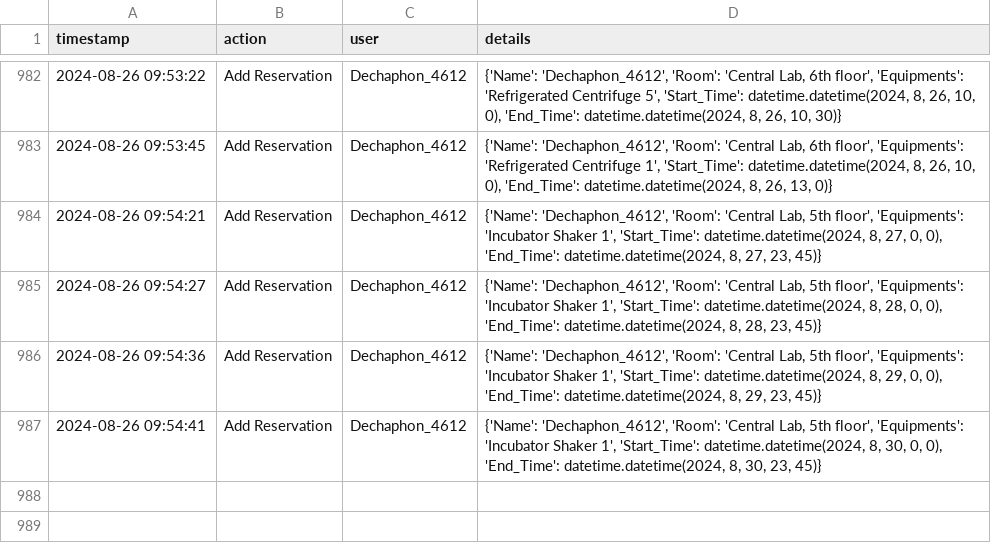
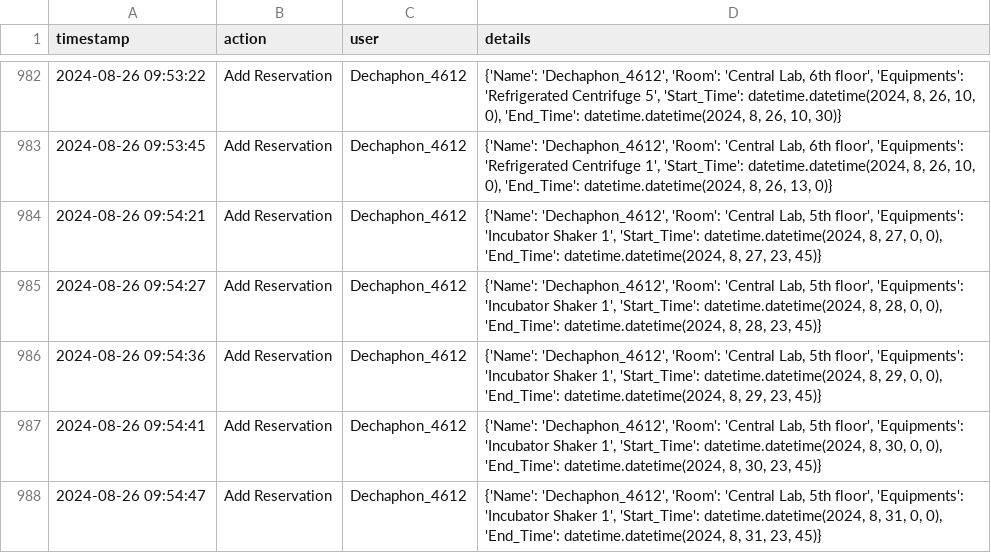
Before and after one commit to dhruv0767/Lab-Equipments_Reservation, a CSV file: change_log.csv, drawn as a sheet; only a part is shown, gaps mark what is left out; the diff names each change by its address in the sheet, - before the commit and + after, or states it on an @@ line.

Commit message:
Update change_log.csv

```diff
--- a/change_log.csv
+++ b/change_log.csv
+row 988: 2024-08-26 09:54:47 | Add Reservation | Dechaphon_4612 | {'Name': 'Dechaphon_4612', 'Room': 'Central Lab, 5th floor', 'Equipments': 'Incubator Shaker 1', 'Start_Time': datetime.datetime(2024, 8, 31, 0, 0), 'End_Time': datetime.datetime(2024, 8, 31, 23, 45)}
```
